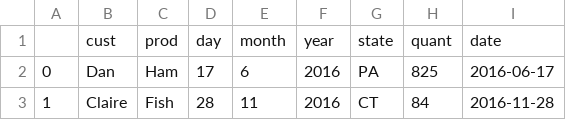
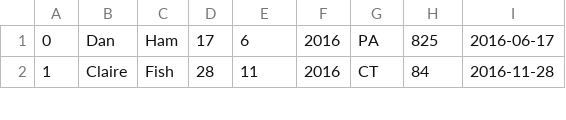
Before and after one commit to acardon1/CS-562-ESQL-Project, a CSV file: sales.csv, drawn as a sheet; only a part is shown; the diff names each change by its address in the sheet, - before the commit and + after, or states it on an @@ line.

```diff
--- a/sales.csv
+++ b/sales.csv
-row 1:  | cust | prod | day | month | year | state | quant | date
```
Also changed, not shown: 2 other files.
